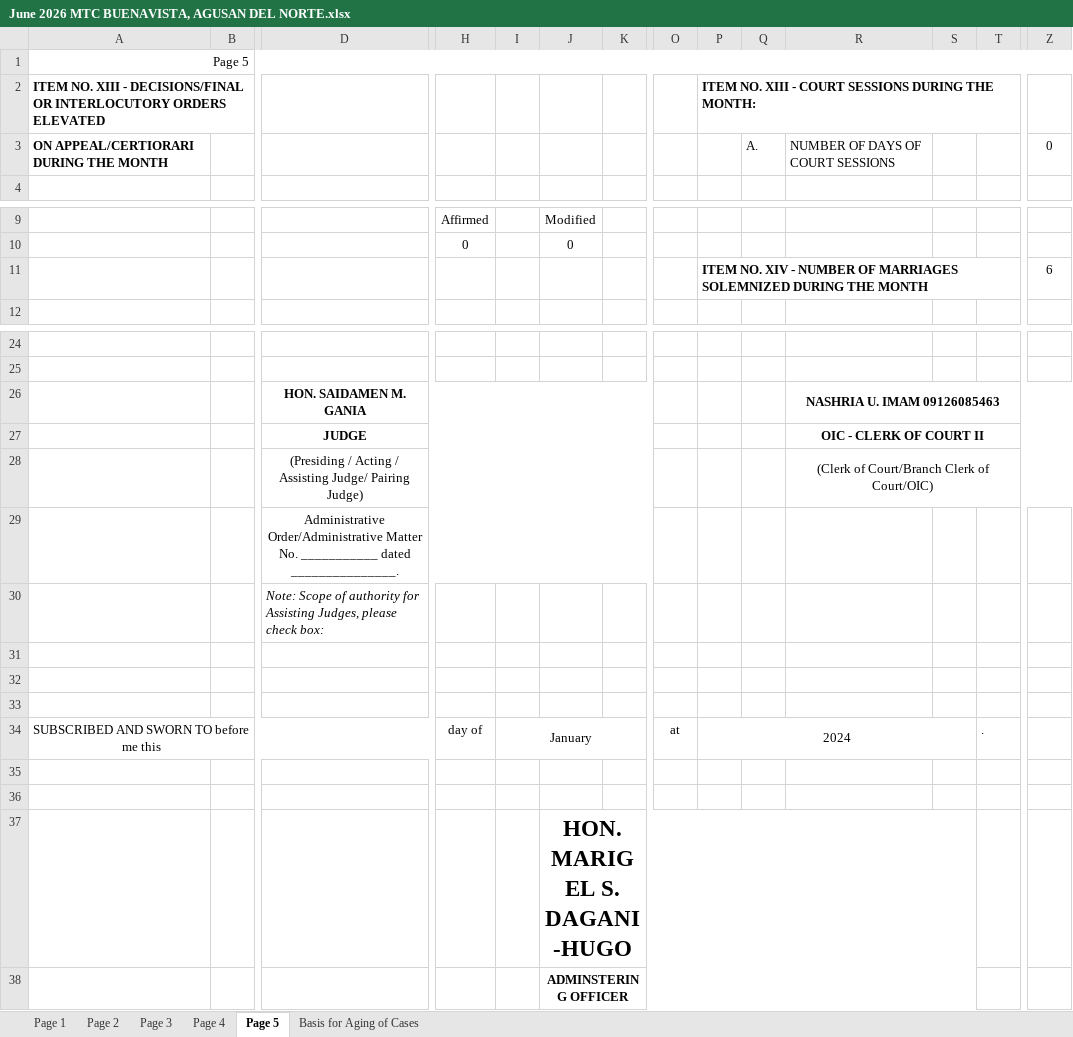
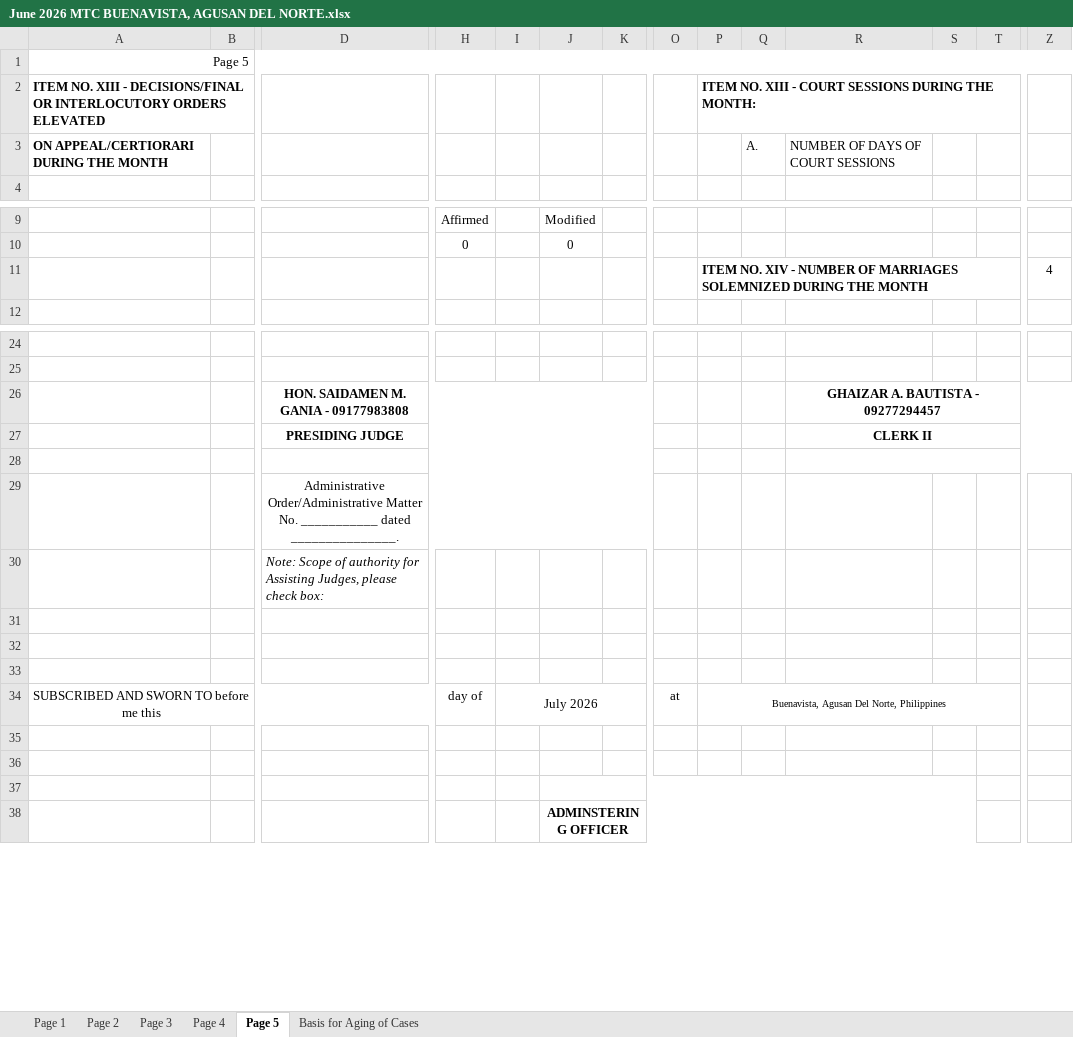
Before and after one commit to royalguard14/mtc, an Excel workbook: app/static/storage/June 2026 MTC BUENAVISTA, AGUSAN DEL NORTE.xlsx, sheet Page 5, drawn as a sheet; only a part is shown, gaps mark what is left out; values as stored, in another font and other column widths than the file's, no borders; removed rows and columns are numbered as before the commit, all else as after; rows hold the shown columns only; the diff names each change by its address in the sheet, - before the commit and + after, or states it on an @@ line.

```diff
--- a/app/static/storage/June 2026 MTC BUENAVISTA, AGUSAN DEL NORTE.xlsx (sheet Page 5)
+++ b/app/static/storage/June 2026 MTC BUENAVISTA, AGUSAN DEL NORTE.xlsx (sheet Page 5)
-Z3: 0
+Z3: (empty)
-Z11: 6
+Z11: 4
-row 26:  |  | HON. SAIDAMEN M. GANIA |  |  |  |  |  |  |  | NASHRIA U. IMAM 09126085463
-row 27:  |  | JUDGE |  |  |  |  |  |  |  | OIC - CLERK OF COURT II
+row 26:  |  | HON. SAIDAMEN M. GANIA - 09177983808 |  |  |  |  |  |  |  | GHAIZAR A. BAUTISTA - 09277294457
+row 27:  |  | PRESIDING JUDGE |  |  |  |  |  |  |  | CLERK II
-row 28:  |  | (Presiding / Acting / Assisting Judge/ Pairing Judge) |  |  |  |  |  |  |  | (Clerk of Court/Branch Clerk of Court/OIC)
+row 28: (empty)
-I34: January
+I34: July 2026
-P34: 2024
+P34: Buenavista, Agusan Del Norte, Philippines
@@ P34 text size: smaller @@
-P34:S34 merged
+P34:T34 merged
-T34: .
+T34: (empty)
-J37: HON. MARIGEL S. DAGANI-HUGO
+J37: (empty)
```
Also changed, not shown: sheet Page 4, sheet Page 2, sheet Page 3, sheet Page 1, app/static/storage/June 2026 - MRC .xlsx, 1 other file.
